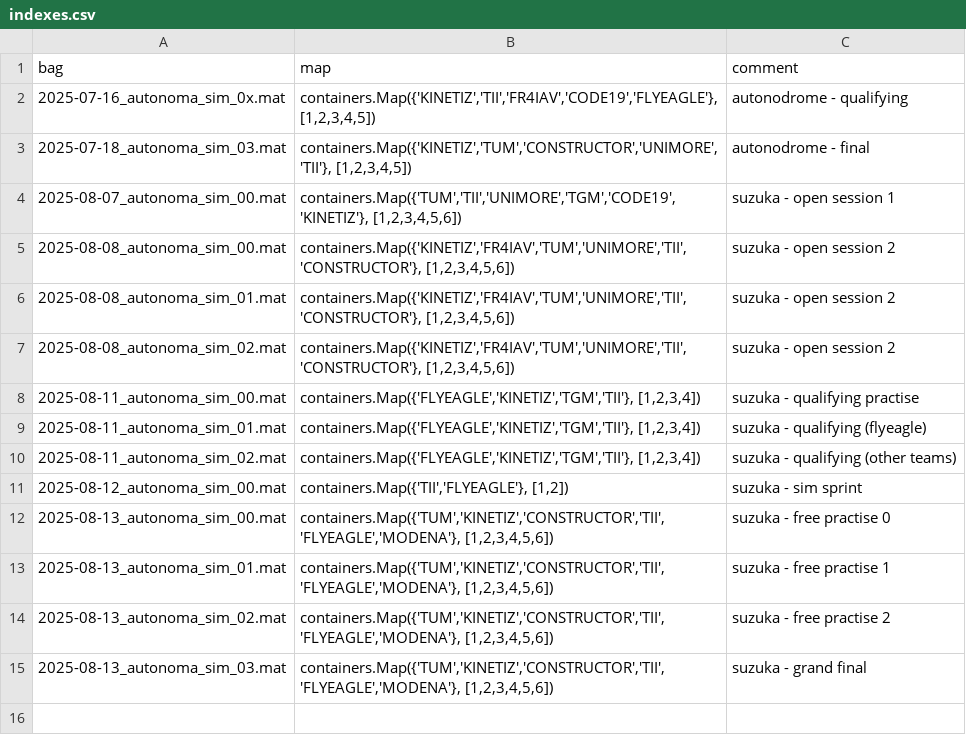
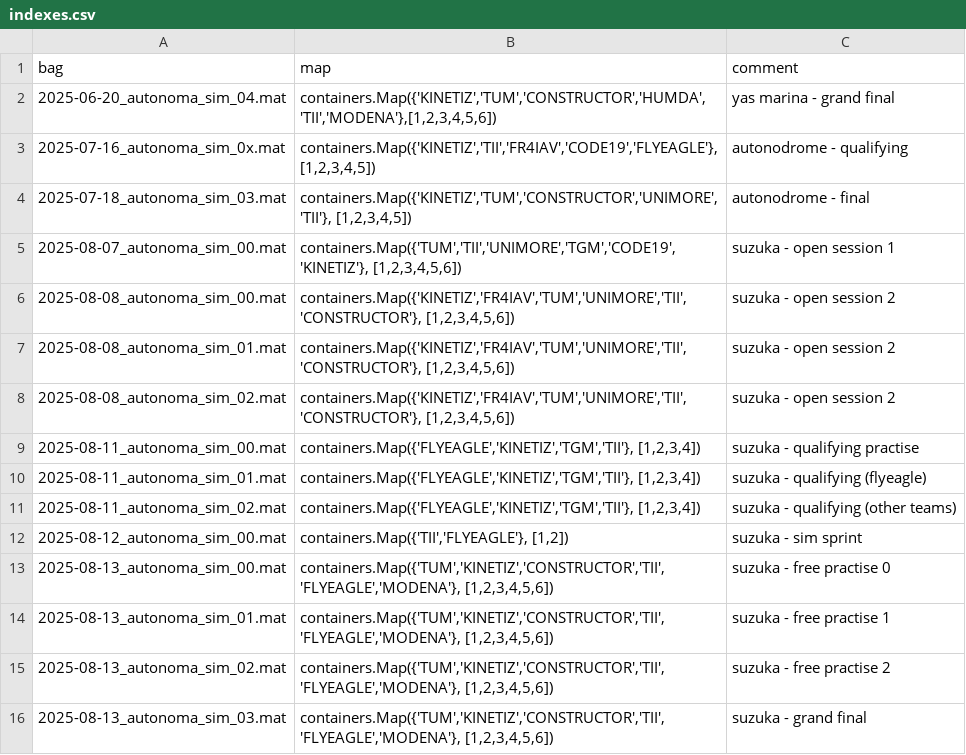
Before and after one commit to dsignori00/matlab, a CSV file: polimove/autonoma/opponent_comparison/opponents/indexes.csv, drawn as a sheet.

Commit message:
[Autonoma] yas marina grand final idxs

```diff
--- a/polimove/autonoma/opponent_comparison/opponents/indexes.csv
+++ b/polimove/autonoma/opponent_comparison/opponents/indexes.csv
@@ -1,2 +1,3 @@
 bag;map;comment
+2025-06-20_autonoma_sim_04.mat;containers.Map({'KINETIZ','TUM','CONSTRUCTOR','HUMDA','TII','MODENA'},[1,2,3,4,5,6]);yas marina - grand final
 2025-07-16_autonoma_sim_0x.mat;containers.Map({'KINETIZ','TII','FR4IAV','CODE19','FLYEAGLE'},[1,2,3,4,5]);autonodrome - qualifying
```
Also changed, not shown: 1 other file.
